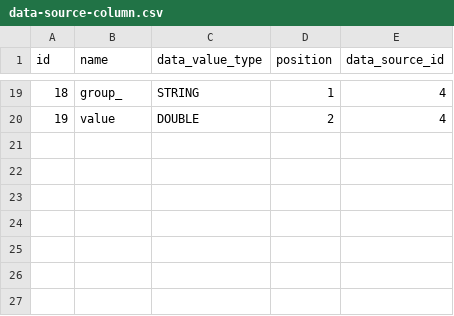
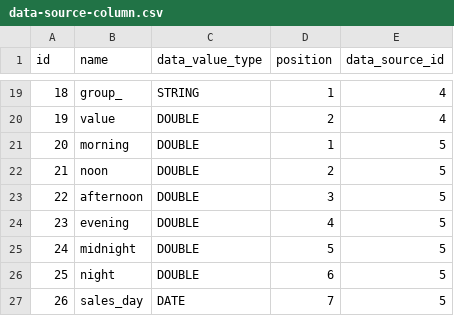
Before and after one commit to abixen/abixen-platform, a CSV file: abixen-platform-business-intelligence-service/src/main/resources/liquibase/import/data/data-source-column.csv, drawn as a sheet; only a part is shown, gaps mark what is left out.

```diff
--- a/abixen-platform-business-intelligence-service/src/main/resources/liquibase/import/data/data-source-column.csv
+++ b/abixen-platform-business-intelligence-service/src/main/resources/liquibase/import/data/data-source-column.csv
@@ -20 +20,8 @@ id;name;data_value_type;position;data_source_id
 19;value;DOUBLE;2;4
+20;morning;DOUBLE;1;5
+21;noon;DOUBLE;2;5
+22;afternoon;DOUBLE;3;5
+23;evening;DOUBLE;4;5
+24;midnight;DOUBLE;5;5
+25;night;DOUBLE;6;5
+26;sales_day;DATE;7;5
```
Also changed, not shown: abixen-platform-business-intelligence-service/src/main/resources/liquibase/import/data/data-source.csv, 3 other files.
